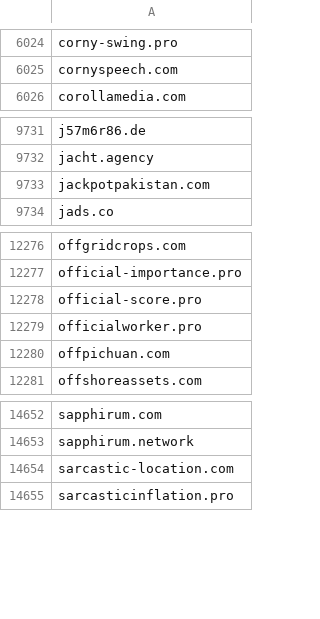
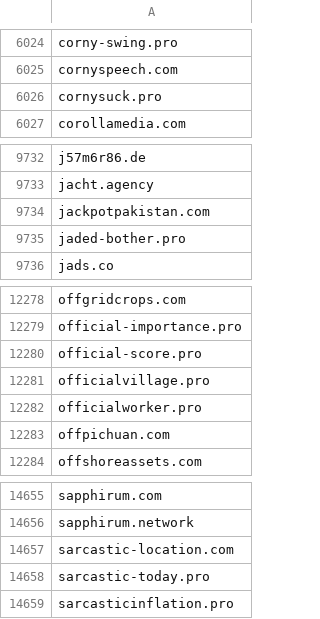
Before and after one commit to external-sources/hosts-sources, a CSV file: data/ShadowWhisperer_Ads_Wild.csv, drawn as a sheet; only a part is shown, gaps mark what is left out.

```diff
--- a/data/ShadowWhisperer_Ads_Wild.csv
+++ b/data/ShadowWhisperer_Ads_Wild.csv
@@ -6025,2 +6025,3 @@ corny-swing.pro
 cornyspeech.com
+cornysuck.pro
 corollamedia.com
@@ -9733,2 +9734,3 @@ jacht.agency
 jackpotpakistan.com
+jaded-bother.pro
 jads.co
@@ -12278,2 +12280,3 @@ official-importance.pro
 official-score.pro
+officialvillage.pro
 officialworker.pro
@@ -14654,2 +14657,3 @@ sapphirum.network
 sarcastic-location.com
+sarcastic-today.pro
 sarcasticinflation.pro
```
Also changed, not shown: data/ShadowWhisperer_Ads.csv, data/ShadowWhisperer_Malware.csv, 5 other files.
